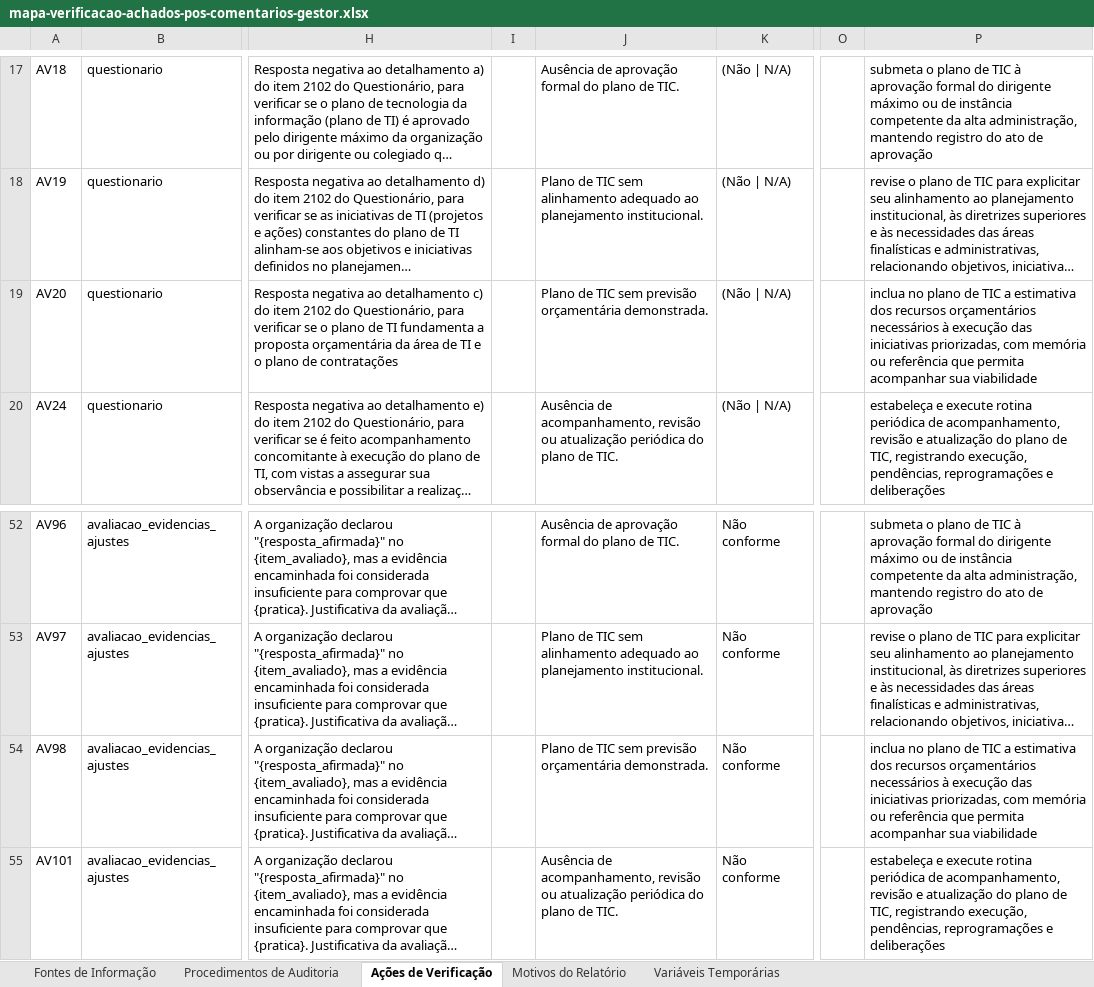
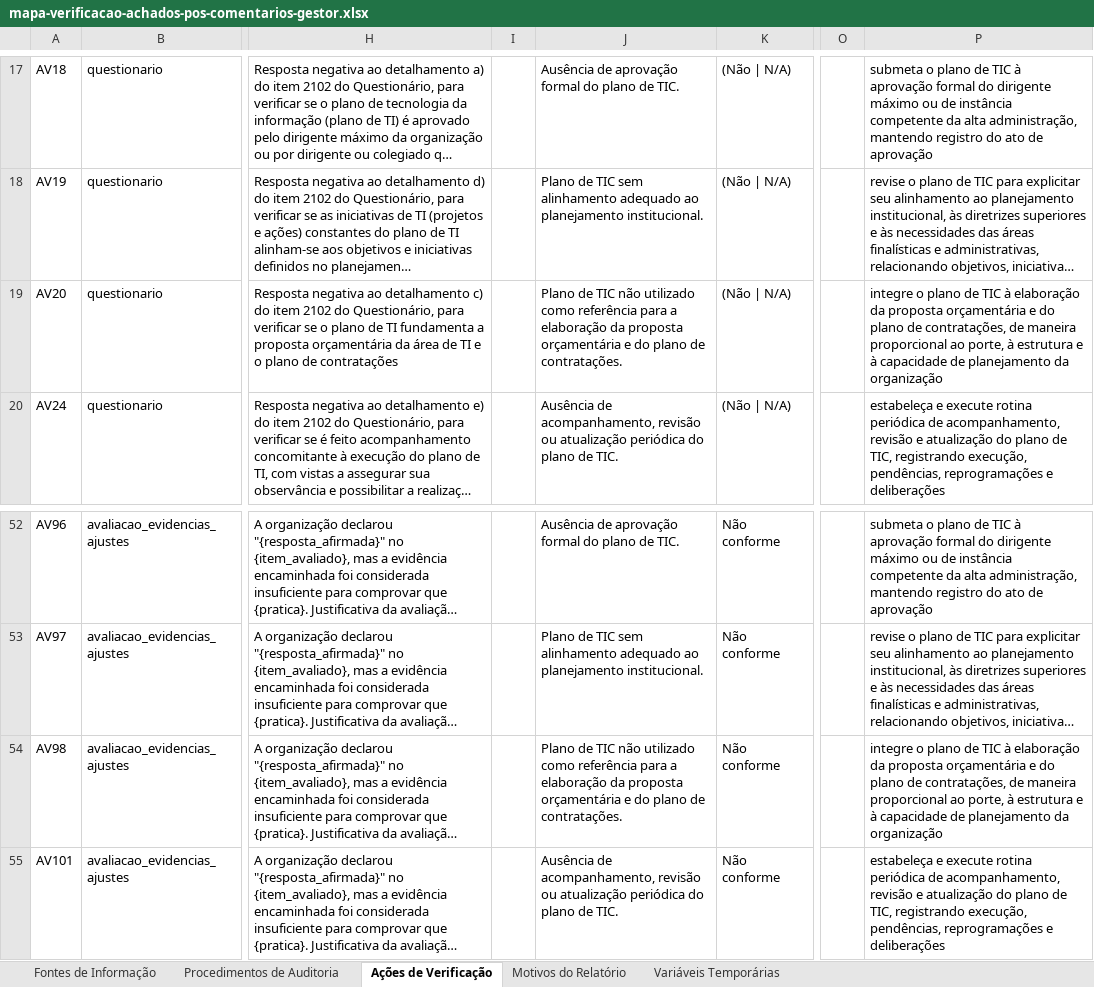
Before and after one commit to acba/tcerj-igovti-2026, an Excel workbook: 02-Execucao/03-Execucao_Procedimentos/01-Insumos/mapa-verificacao-achados-pos-comentarios-gestor.xlsx, sheet Ações de Verificação, drawn as a sheet; only a part is shown, gaps mark what is left out; long unchanged cells end in …; values as stored, in another font and other column widths than the file's, no borders; the diff names each change by its address in the sheet, - before the commit and + after, or states it on an @@ line.

```diff
--- a/02-Execucao/03-Execucao_Procedimentos/01-Insumos/mapa-verificacao-achados-pos-comentarios-gestor.xlsx (sheet Ações de Verificação)
+++ b/02-Execucao/03-Execucao_Procedimentos/01-Insumos/mapa-verificacao-achados-pos-comentarios-gestor.xlsx (sheet Ações de Verificação)
-J19: …de TIC sem previsão orçamentária demonstrada.
+J19: …de TIC não utilizado como referência para a elaboração da proposta orçamentária e do plano de contratações.
-P19: inclua no plano de TIC a estimativa dos recursos orçamentários necessários à execução das iniciativas priorizadas, com memória ou referência que permita acompanhar sua viabilidade
+P19: integre o plano de TIC à elaboração da proposta orçamentária e do plano de contratações, de maneira proporcional ao porte, à estrutura e à capacidade de planejamento da organização
-J54: …de TIC sem previsão orçamentária demonstrada.
+J54: …de TIC não utilizado como referência para a elaboração da proposta orçamentária e do plano de contratações.
-P54: inclua no plano de TIC a estimativa dos recursos orçamentários necessários à execução das iniciativas priorizadas, com memória ou referência que permita acompanhar sua viabilidade
+P54: integre o plano de TIC à elaboração da proposta orçamentária e do plano de contratações, de maneira proporcional ao porte, à estrutura e à capacidade de planejamento da organização
```
Also changed, not shown: sheet Motivos do Relatório, sheet Procedimentos de Auditoria, docs/revisao-mapa/ajustes-mapa-verificacao-achados-pos-comentarios-gestor-2026-08-17.xlsx, 3 other files.
